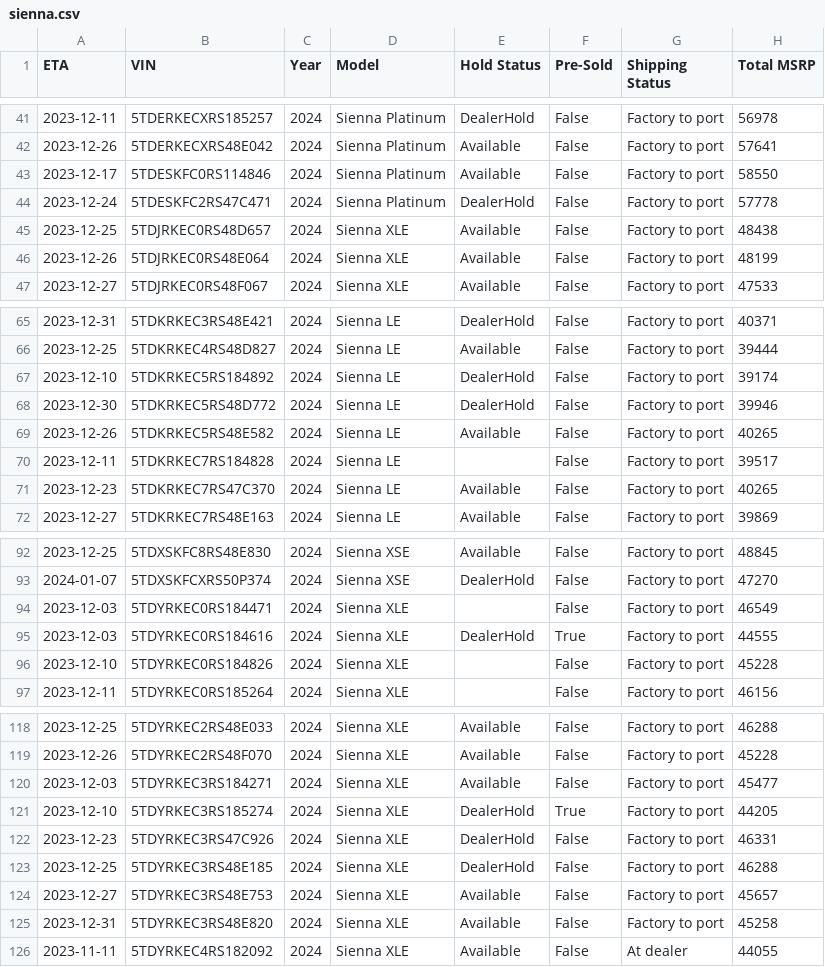
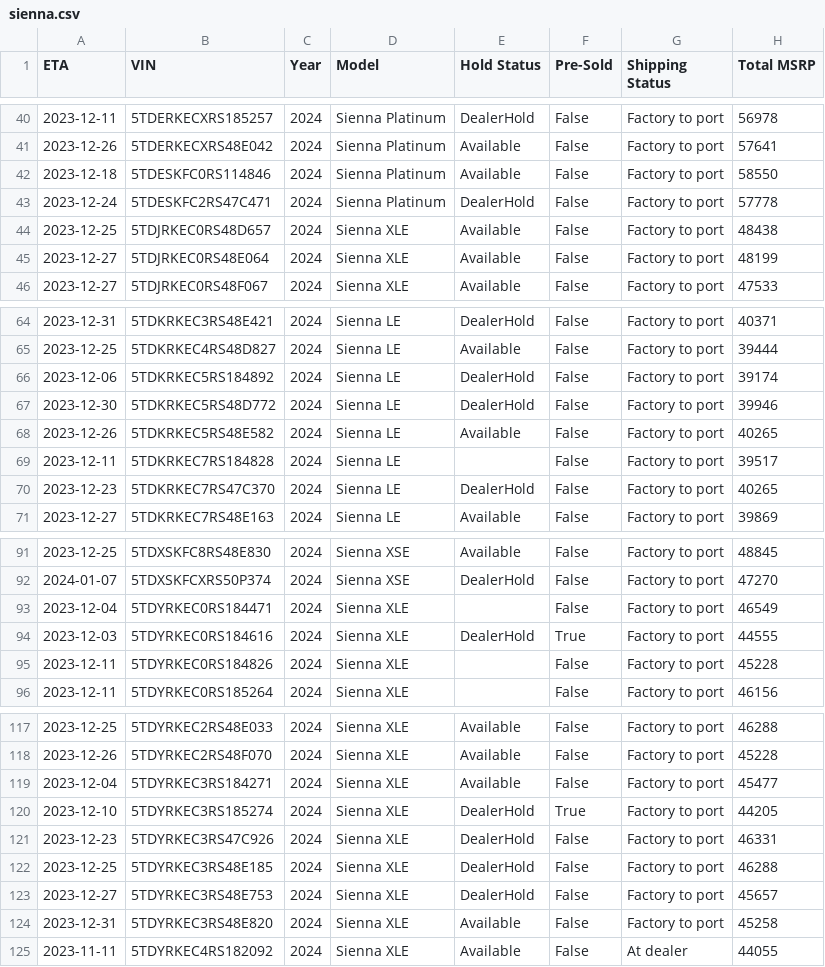
Before and after one commit to ianko/sienna_grabber, a CSV file: output/sienna.csv, drawn as a sheet; only a part is shown, gaps mark what is left out; addresses are those after the commit; the diff covers the shown part only; the diff names each change by its address in the sheet, - before the commit and + after, or states it on an @@ line.

```diff
--- a/output/sienna.csv
+++ b/output/sienna.csv
-A42 (ETA): 2023-12-17
+A42 (ETA): 2023-12-18
-A45 (ETA): 2023-12-26
+A45 (ETA): 2023-12-27
-A66 (ETA): 2023-12-10
+A66 (ETA): 2023-12-06
-E70 (Hold Status): Available
+E70 (Hold Status): DealerHold
-A93 (ETA): 2023-12-03
+A93 (ETA): 2023-12-04
-A95 (ETA): 2023-12-10
+A95 (ETA): 2023-12-11
-A119 (ETA): 2023-12-03
+A119 (ETA): 2023-12-04
-E123 (Hold Status): Available
+E123 (Hold Status): DealerHold
```
Also changed, not shown: 1 added row, 4 removed rows and 20 edited cells elsewhere in this file, 1 other file.
